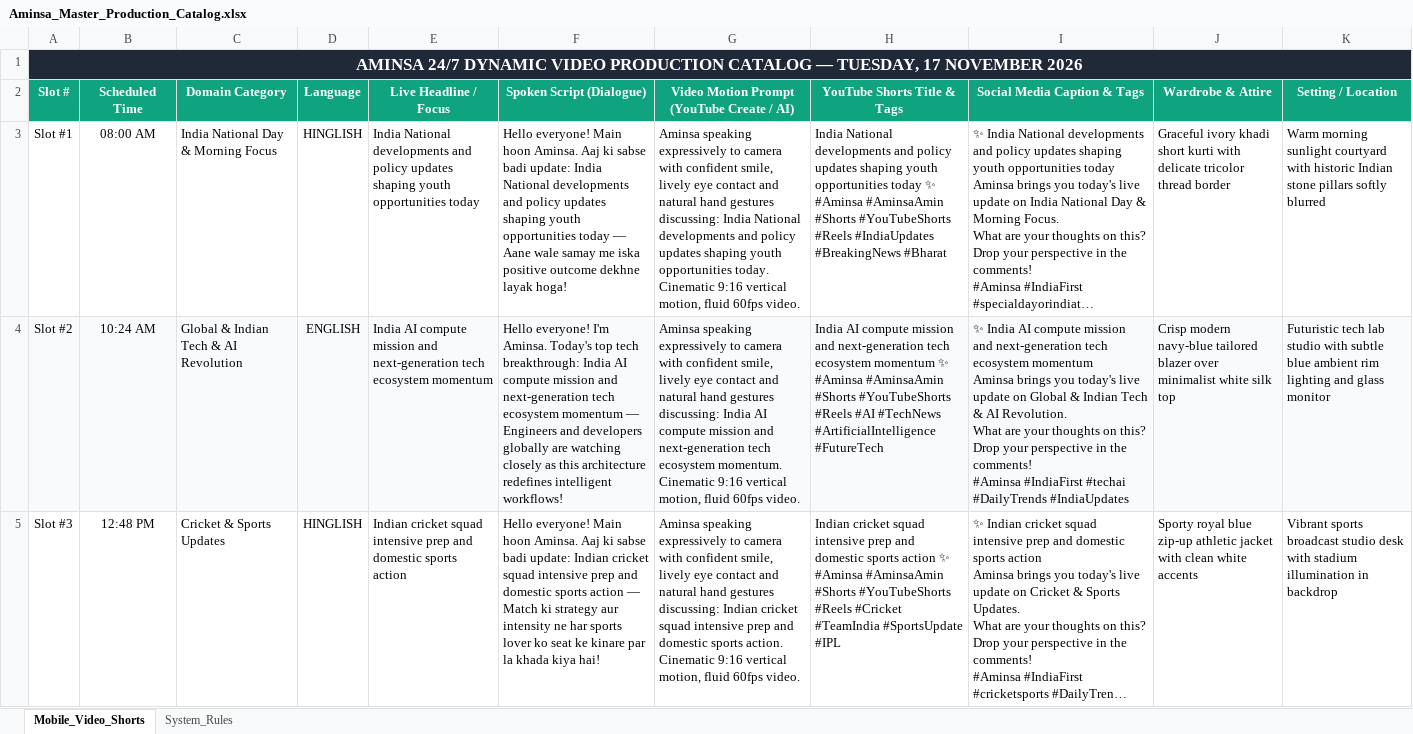
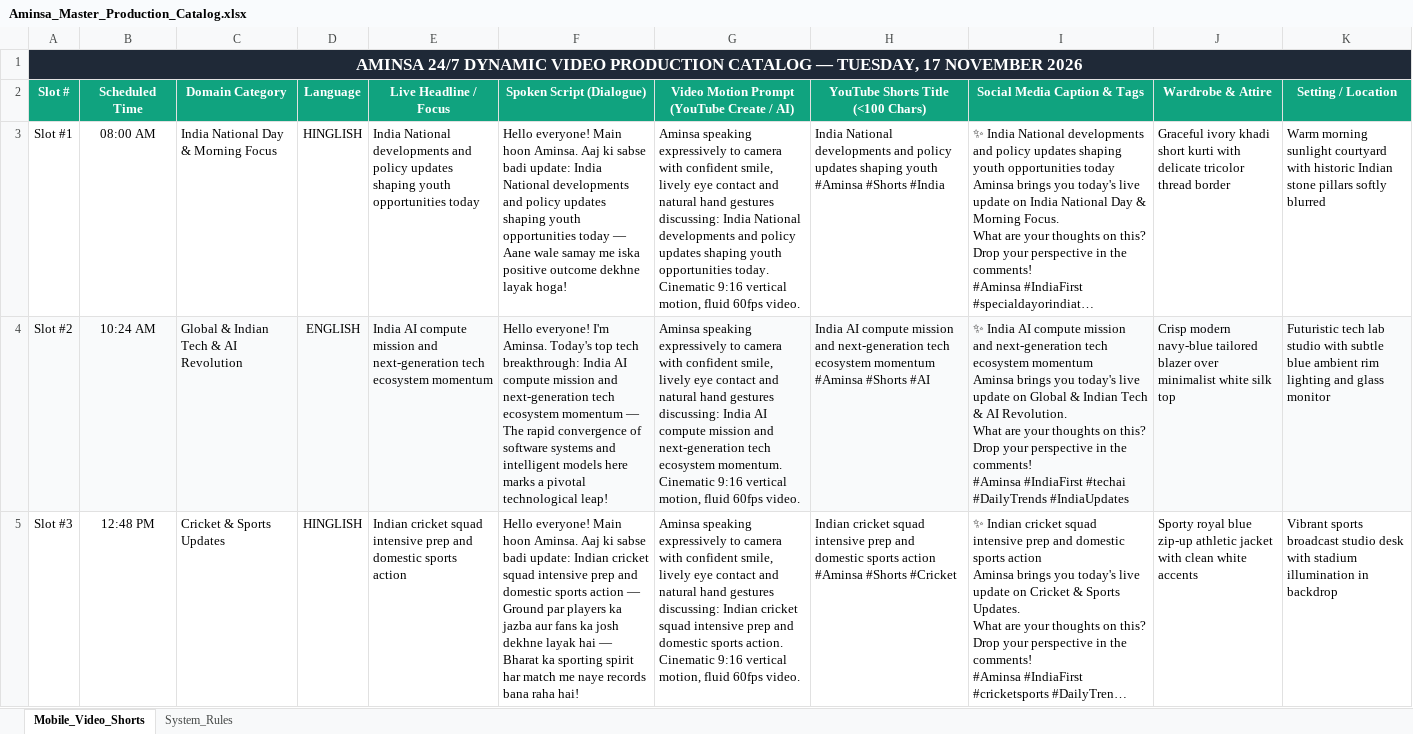
Before and after one commit to Sadique721/Aminisa-Amin, an Excel workbook: mobile_termux_node/Aminsa_Master_Production_Catalog.xlsx, sheet Mobile_Video_Shorts, drawn as a sheet; only a part is shown; long unchanged cells end in …; values as stored, in another font and other column widths than the file's, no borders; ↵ is a line break in a cell; the diff covers the shown part only; the diff names each change by its address in the sheet, - before the commit and + after, or states it on an @@ line.

Commit message:
fix(shorts): enforce strict <= 100 char limit for YouTube Shorts titles

```diff
--- a/mobile_termux_node/Aminsa_Master_Production_Catalog.xlsx (sheet Mobile_Video_Shorts)
+++ b/mobile_termux_node/Aminsa_Master_Production_Catalog.xlsx (sheet Mobile_Video_Shorts)
-H2: YouTube Shorts Title & Tags
+H2: YouTube Shorts Title (<100 Chars)
-H3: …shaping youth opportunities today ✨ ↵ #Aminsa #AminsaAmin #Shorts #YouTubeShorts #Reels #IndiaUpdates #BreakingNews #Bharat
+H3: …shaping youth #Aminsa #Shorts #India
-F4 (Spoken Script (Dialogue)): …momentum — Engineers and developers globally are watching closely as this architecture redefines intelligent workflows!
+F4 (Spoken Script (Dialogue)): …momentum — The rapid convergence of software systems and intelligent models here marks a pivotal technological leap!
-H4: …ecosystem momentum ✨ ↵ #Aminsa #AminsaAmin #Shorts #YouTubeShorts #Reels #AI #TechNews #ArtificialIntelligence #FutureTech
+H4: …ecosystem momentum #Aminsa #Shorts #AI
-F5 (Spoken Script (Dialogue)): …action — Match ki strategy aur intensity ne har sports lover ko seat ke kinare par la khada kiya hai!
+F5 (Spoken Script (Dialogue)): …action — Ground par players ka jazba aur fans ka josh dekhne layak hai — Bharat ka sporting spirit har match me naye records bana raha hai!
-H5: …sports action ✨ ↵ #Aminsa #AminsaAmin #Shorts #YouTubeShorts #Reels #Cricket #TeamIndia #SportsUpdate #IPL
+H5: …sports action #Aminsa #Shorts #Cricket
```
Also changed, not shown: 12 edited cells elsewhere in this sheet, Aminsa_Master_Production_Catalog.xlsx, 4 other files.
